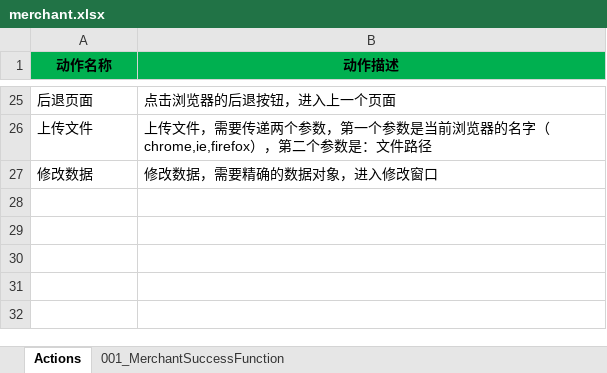
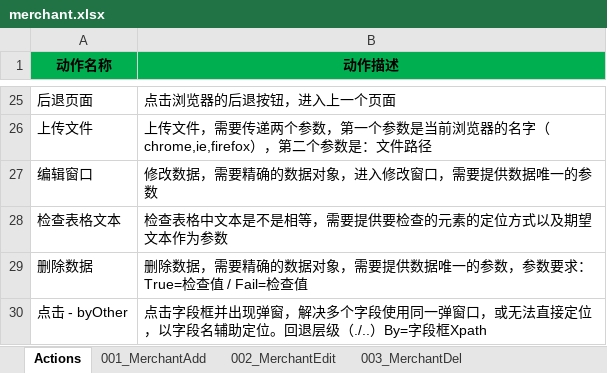
Before and after one commit to guojiong/jggyun, an Excel workbook: autotest1st/jgg/res/testcases/merchant.xlsx, sheet Actions, drawn as a sheet; only a part is shown, gaps mark what is left out; values as stored, in another font and other column widths than the file's, no borders; removed rows and columns are numbered as before the commit, all else as after; the diff names each change by its address in the sheet, - before the commit and + after, or states it on an @@ line.

```diff
--- a/autotest1st/jgg/res/testcases/merchant.xlsx (sheet Actions)
+++ b/autotest1st/jgg/res/testcases/merchant.xlsx (sheet Actions)
-sheet tab: 001_MerchantSuccessFunction
+sheet tab: 001_MerchantAdd
+sheet tab: 002_MerchantEdit
+sheet tab: 003_MerchantDel
-row 27: 修改数据 | 修改数据，需要精确的数据对象，进入修改窗口
+row 27: 编辑窗口 | 修改数据，需要精确的数据对象，进入修改窗口，需要提供数据唯一的参数
+row 28: 检查表格文本 | 检查表格中文本是不是相等，需要提供要检查的元素的定位方式以及期望文本作为参数
+row 29: 删除数据 | 删除数据，需要精确的数据对象，需要提供数据唯一的参数，参数要求：True=检查值 / Fail=检查值
+row 30: 点击 - byOther | 点击字段框并出现弹窗，解决多个字段使用同一弹窗口，或无法直接定位，以字段名辅助定位。回退层级（./..）By=字段框Xpath
```
Also changed, not shown: sheet 001_MerchantAdd, autotest1st/jgg/order/testcases/Order.xlsx, autotest1st/jgg/res/page/MerchantPage.xlsx, 20 other files.
